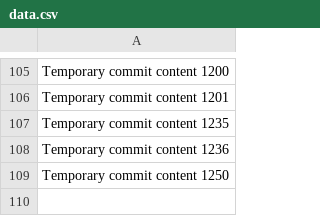
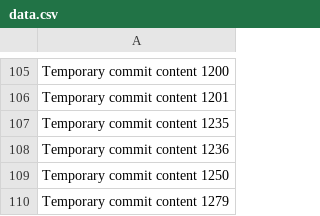
Before and after one commit to codedprocessing/fog, a CSV file: edt/data.csv, drawn as a sheet; only a part is shown, gaps mark what is left out; the diff names each change by its address in the sheet, - before the commit and + after, or states it on an @@ line.

```diff
--- a/edt/data.csv
+++ b/edt/data.csv
+row 110: Temporary commit content 1279
```
